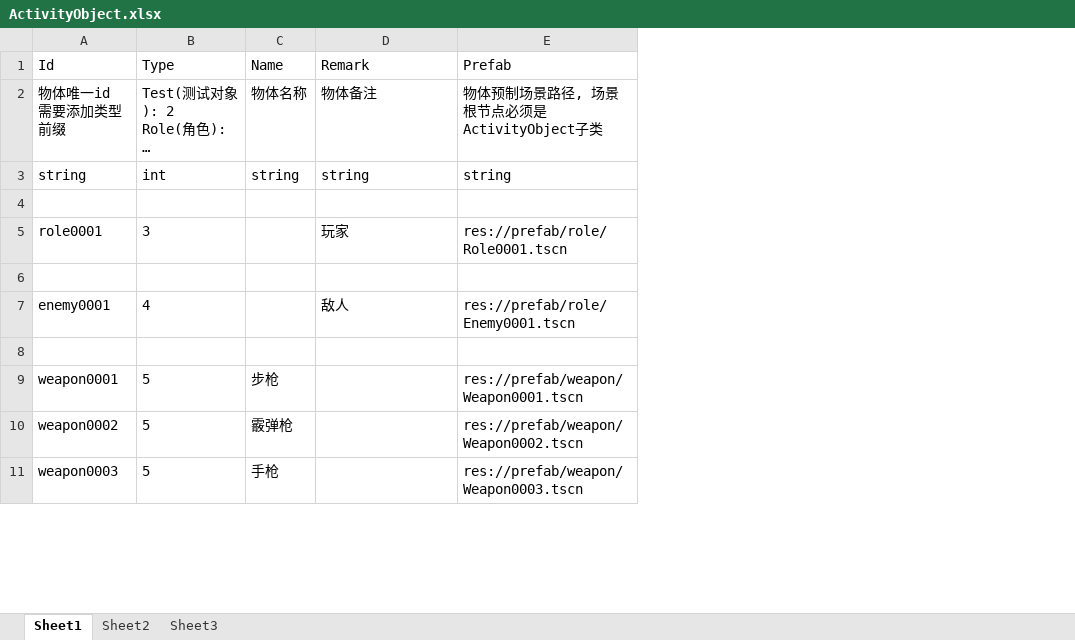
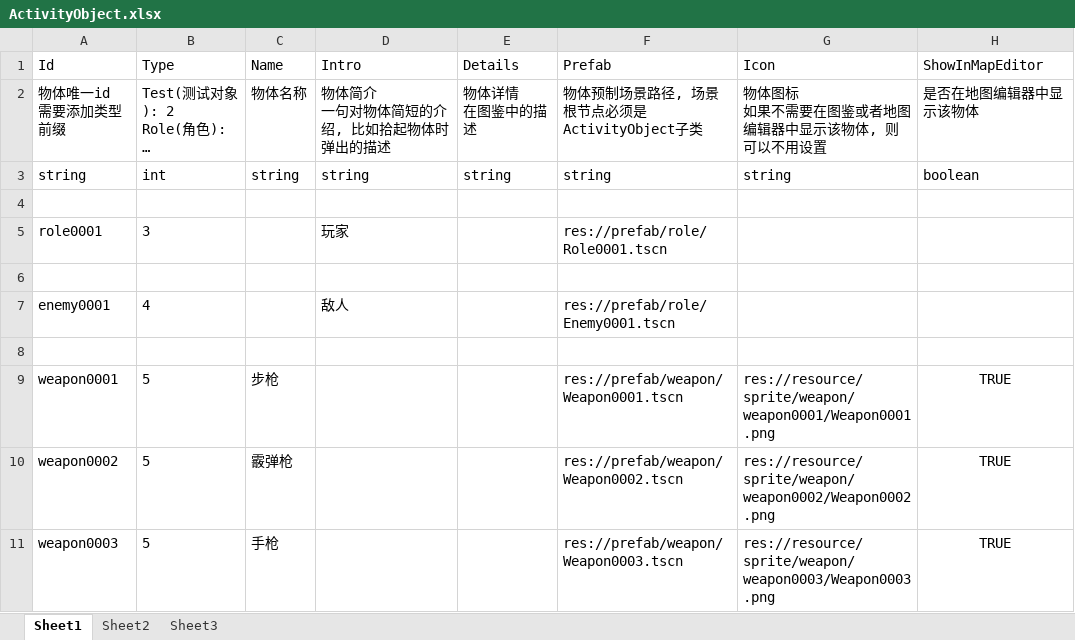
Before and after one commit to xlljc/DungeonShooting, an Excel workbook: DungeonShooting_Godot/excel/excelFile/ActivityObject.xlsx, sheet Sheet1, drawn as a sheet; only a part is shown; long unchanged cells end in …; values as stored, in another font and other column widths than the file's, no borders; ↵ is a line break in a cell; the diff names each change by its address in the sheet, - before the commit and + after, or states it on an @@ line.

```diff
--- a/DungeonShooting_Godot/excel/excelFile/ActivityObject.xlsx (sheet Sheet1)
+++ b/DungeonShooting_Godot/excel/excelFile/ActivityObject.xlsx (sheet Sheet1)
+column E (Details), rows 2-3: 物体详情 ↵ 在图鉴中的描述 | string
+column G (Icon), rows 2-11: 物体图标 ↵ 如果不需要在图鉴或者地图编辑器中显示该物体, 则可以不用设置 | string |  |  |  |  |  | res://resource/sprite/weapon/weapon0001/Weapon0001.png | res://resource/sprite/weapon/weapon0002/Weapon0002.png | res://resource/sprite/weapon/weapon0003/Weapon0003.png
+column H (ShowInMapEditor), rows 2-11: 是否在地图编辑器中显示该物体 | boolean |  |  |  |  |  | TRUE | TRUE | TRUE
-D1: Remark
+D1: Intro
-D2 (Intro): 物体备注
+D2 (Intro): 物体简介 ↵ 一句对物体简短的介绍, 比如拾起物体时弹出的描述
```
Also changed, not shown: DungeonShooting_Godot/excel/excelFile/Sound.xlsx, DungeonShooting_Godot/excel/excelFile/Weapon.xlsx, 22 other files.
